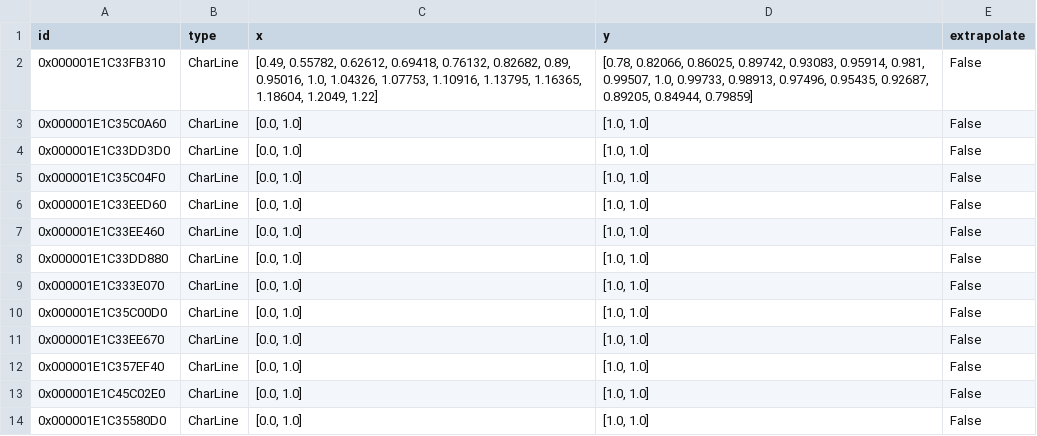
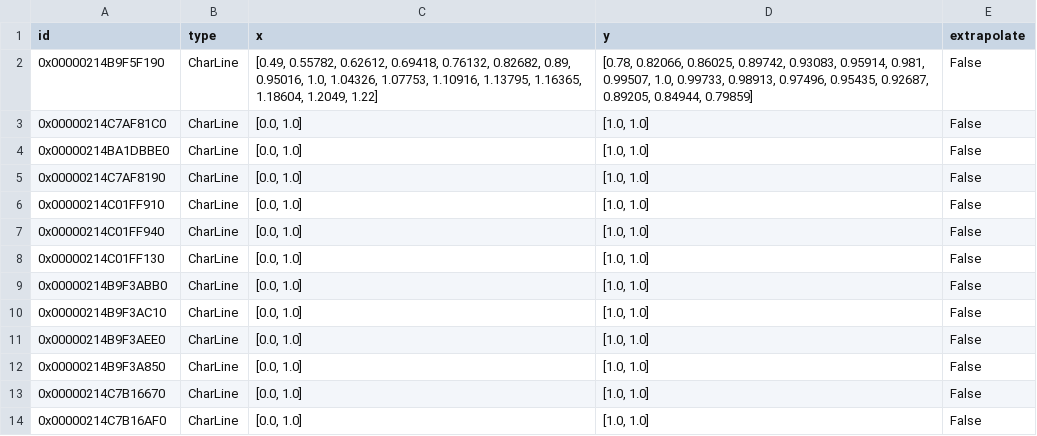
Before and after one commit to hamzaable/Modelling-of-Solar-Roof-Tiles, a CSV file: sdp/components/char_line.csv, drawn as a sheet.

Commit message:
Update char_line.csv

```diff
--- a/sdp/components/char_line.csv
+++ b/sdp/components/char_line.csv
@@ -1,14 +1,14 @@
 id;type;x;y;extrapolate
-0x000001E1C33FB310;CharLine;[0.49, 0.55782, 0.62612, 0.69418, 0.76132, 0.82682, 0.89, 0.95016, 1.0, 1.04326, 1.07753, 1.10916, 1.13795, 1.16365, 1.18604, 1.2049, 1.22];[0.78, 0.82066, 0.86025, 0.89742, 0.93083, 0.95914, 0.981, 0.99507, 1.0, 0.99733, 0.98913, 0.97496, 0.95435, 0.92687, 0.89205, 0.84944, 0.79859];False
-0x000001E1C35C0A60;CharLine;[0.0, 1.0];[1.0, 1.0];False
-0x000001E1C33DD3D0;CharLine;[0.0, 1.0];[1.0, 1.0];False
-0x000001E1C35C04F0;CharLine;[0.0, 1.0];[1.0, 1.0];False
-0x000001E1C33EED60;CharLine;[0.0, 1.0];[1.0, 1.0];False
-0x000001E1C33EE460;CharLine;[0.0, 1.0];[1.0, 1.0];False
-0x000001E1C33DD880;CharLine;[0.0, 1.0];[1.0, 1.0];False
-0x000001E1C333E070;CharLine;[0.0, 1.0];[1.0, 1.0];False
-0x000001E1C35C00D0;CharLine;[0.0, 1.0];[1.0, 1.0];False
-0x000001E1C33EE670;CharLine;[0.0, 1.0];[1.0, 1.0];False
-0x000001E1C357EF40;CharLine;[0.0, 1.0];[1.0, 1.0];False
-0x000001E1C45C02E0;CharLine;[0.0, 1.0];[1.0, 1.0];False
-0x000001E1C35580D0;CharLine;[0.0, 1.0];[1.0, 1.0];False
+0x00000214B9F5F190;CharLine;[0.49, 0.55782, 0.62612, 0.69418, 0.76132, 0.82682, 0.89, 0.95016, 1.0, 1.04326, 1.07753, 1.10916, 1.13795, 1.16365, 1.18604, 1.2049, 1.22];[0.78, 0.82066, 0.86025, 0.89742, 0.93083, 0.95914, 0.981, 0.99507, 1.0, 0.99733, 0.98913, 0.97496, 0.95435, 0.92687, 0.89205, 0.84944, 0.79859];False
+0x00000214C7AF81C0;CharLine;[0.0, 1.0];[1.0, 1.0];False
+0x00000214BA1DBBE0;CharLine;[0.0, 1.0];[1.0, 1.0];False
+0x00000214C7AF8190;CharLine;[0.0, 1.0];[1.0, 1.0];False
+0x00000214C01FF910;CharLine;[0.0, 1.0];[1.0, 1.0];False
+0x00000214C01FF940;CharLine;[0.0, 1.0];[1.0, 1.0];False
+0x00000214C01FF130;CharLine;[0.0, 1.0];[1.0, 1.0];False
+0x00000214B9F3ABB0;CharLine;[0.0, 1.0];[1.0, 1.0];False
+0x00000214B9F3AC10;CharLine;[0.0, 1.0];[1.0, 1.0];False
+0x00000214B9F3AEE0;CharLine;[0.0, 1.0];[1.0, 1.0];False
+0x00000214B9F3A850;CharLine;[0.0, 1.0];[1.0, 1.0];False
+0x00000214C7B16670;CharLine;[0.0, 1.0];[1.0, 1.0];False
+0x00000214C7B16AF0;CharLine;[0.0, 1.0];[1.0, 1.0];False
```
